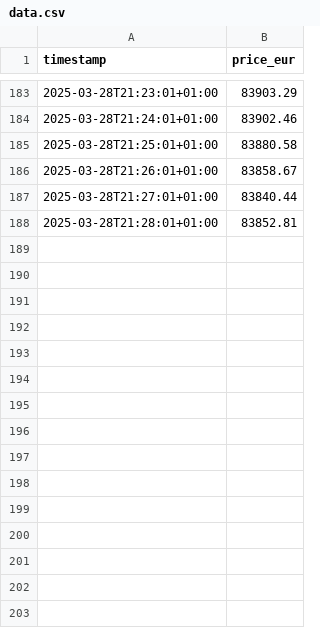
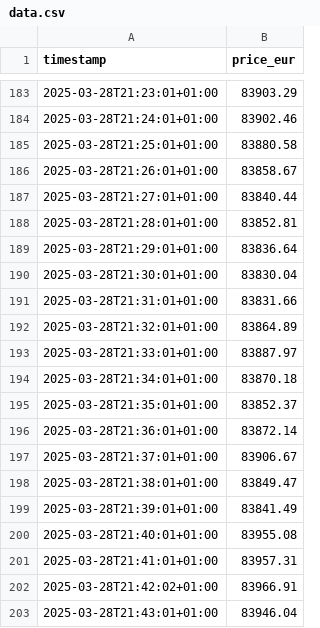
Before and after one commit to KaveenChane/ADV_Git_Project, a CSV file: data.csv, drawn as a sheet; only a part is shown, gaps mark what is left out; the diff names each change by its address in the sheet, - before the commit and + after, or states it on an @@ line.

```diff
--- a/data.csv
+++ b/data.csv
+row 189: 2025-03-28T21:29:01+01:00 | 83836.64
+row 190: 2025-03-28T21:30:01+01:00 | 83830.04
+row 191: 2025-03-28T21:31:01+01:00 | 83831.66
+row 192: 2025-03-28T21:32:01+01:00 | 83864.89
+row 193: 2025-03-28T21:33:01+01:00 | 83887.97
+row 194: 2025-03-28T21:34:01+01:00 | 83870.18
+row 195: 2025-03-28T21:35:01+01:00 | 83852.37
+row 196: 2025-03-28T21:36:01+01:00 | 83872.14
+row 197: 2025-03-28T21:37:01+01:00 | 83906.67
+row 198: 2025-03-28T21:38:01+01:00 | 83849.47
+row 199: 2025-03-28T21:39:01+01:00 | 83841.49
+row 200: 2025-03-28T21:40:01+01:00 | 83955.08
+row 201: 2025-03-28T21:41:01+01:00 | 83957.31
+row 202: 2025-03-28T21:42:02+01:00 | 83966.91
+row 203: 2025-03-28T21:43:01+01:00 | 83946.04
```
Also changed, not shown: 2 other files.
